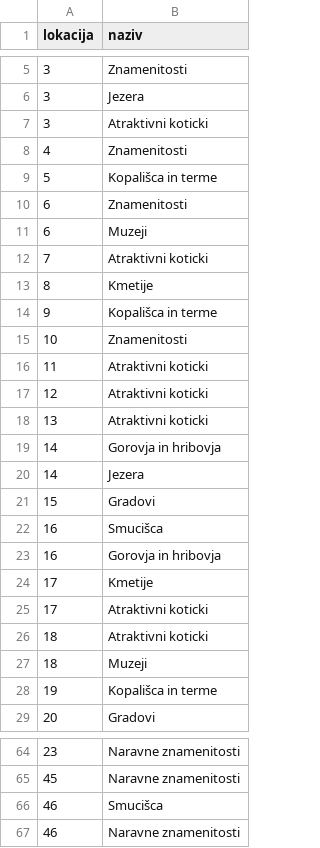
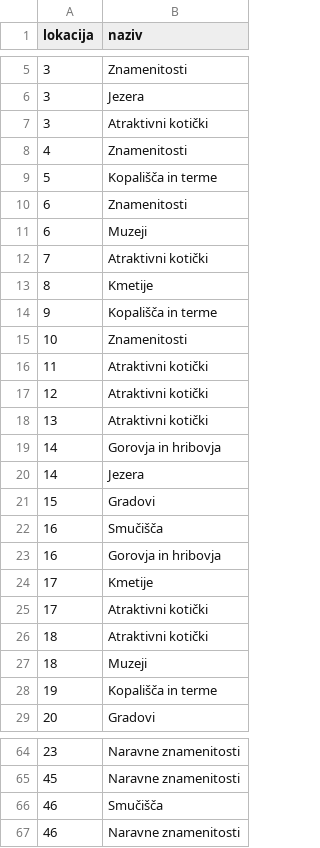
Before and after one commit to anaberdnik/KamNaIzlet, a CSV file: podatki/vrsta.csv, drawn as a sheet; only a part is shown, gaps mark what is left out; the diff covers the shown part only.

```diff
--- a/podatki/vrsta.csv
+++ b/podatki/vrsta.csv
@@ -6,14 +6,14 @@ lokacija;naziv
 3;Jezera
-3;Atraktivni koticki
+3;Atraktivni kotički
 4;Znamenitosti
-5;Kopališca in terme
+5;Kopališča in terme
 6;Znamenitosti
 6;Muzeji
-7;Atraktivni koticki
+7;Atraktivni kotički
 8;Kmetije
-9;Kopališca in terme
+9;Kopališča in terme
 10;Znamenitosti
-11;Atraktivni koticki
-12;Atraktivni koticki
-13;Atraktivni koticki
+11;Atraktivni kotički
+12;Atraktivni kotički
+13;Atraktivni kotički
 14;Gorovja in hribovja
@@ -21,9 +21,9 @@ lokacija;naziv
 15;Gradovi
-16;Smucišca
+16;Smučišča
 16;Gorovja in hribovja
 17;Kmetije
-17;Atraktivni koticki
-18;Atraktivni koticki
+17;Atraktivni kotički
+18;Atraktivni kotički
 18;Muzeji
-19;Kopališca in terme
+19;Kopališča in terme
 20;Gradovi
@@ -65,3 +65,3 @@ lokacija;naziv
 45;Naravne znamenitosti
-46;Smucišca
+46;Smučišča
 46;Naravne znamenitosti
```
Also changed, not shown: 39 edited cells elsewhere in this file.
